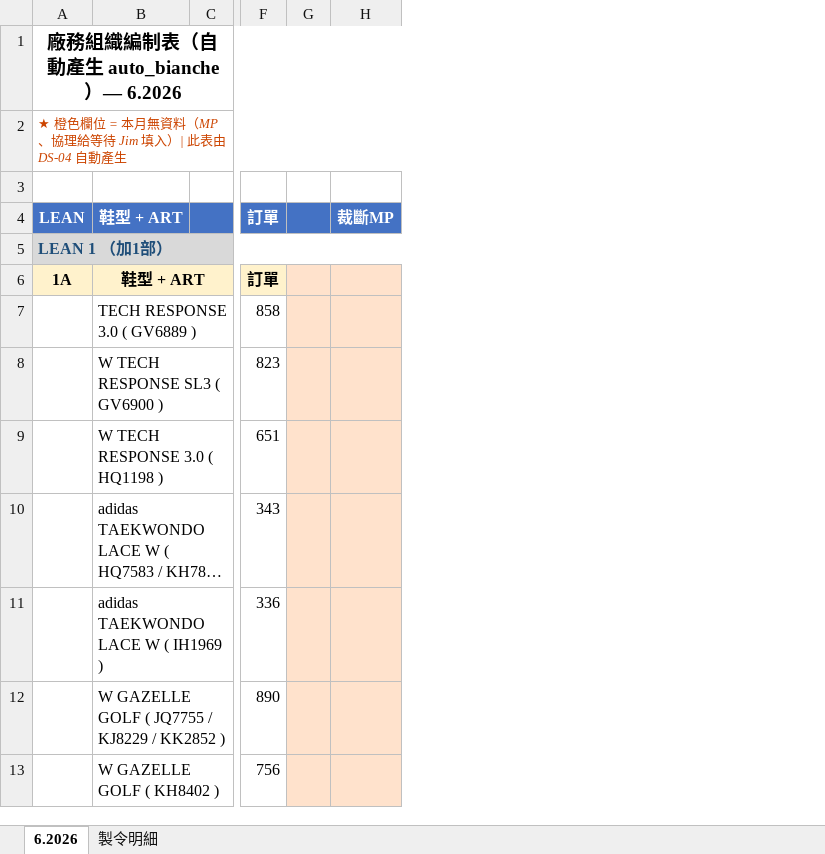
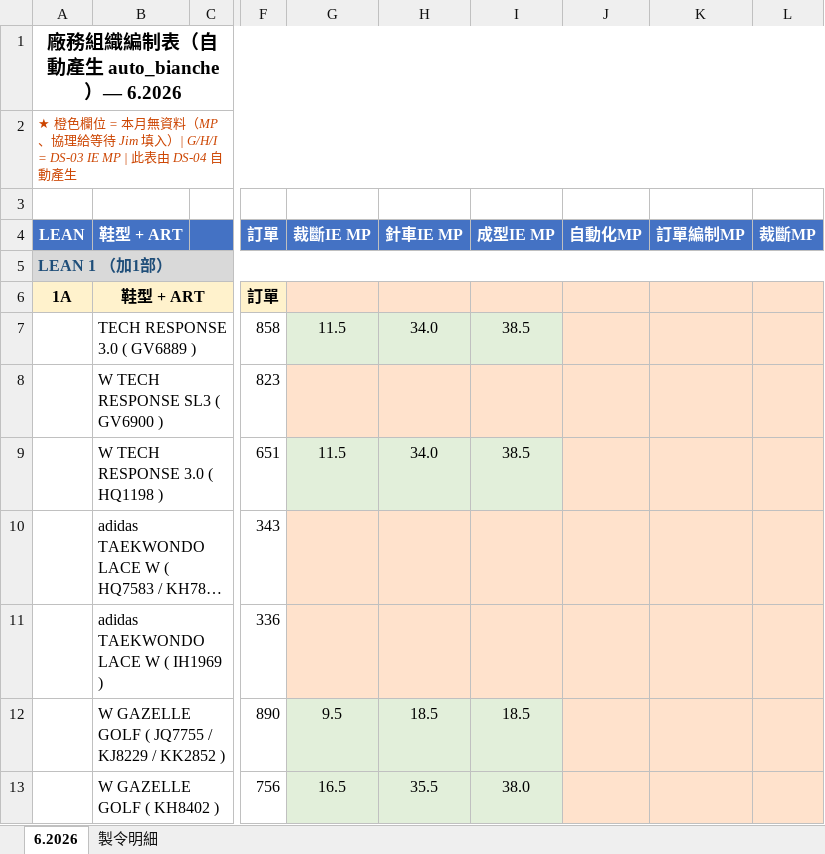
Before and after one commit to nethinetkimo01-afk/smartpn-atlas-core, an Excel workbook: flask_backend/test_output/auto_bianche.xlsx, sheet 6.2026, drawn as a sheet; only a part is shown, gaps mark what is left out; long unchanged cells end in …; values as stored, in another font and other column widths than the file's, no borders; removed rows and columns are numbered as before the commit, all else as after; the diff names each change by its address in the sheet, - before the commit and + after, or states it on an @@ line.

```diff
--- a/flask_backend/test_output/auto_bianche.xlsx (sheet 6.2026)
+++ b/flask_backend/test_output/auto_bianche.xlsx (sheet 6.2026)
-column G, empty
+column G (裁斷IE MP), rows 7-13: 11.5 |  | 11.5 |  |  | 9.5 | 16.5
+column H (針車IE MP), rows 7-13: 34.0 |  | 34.0 |  |  | 18.5 | 35.5
+column I (成型IE MP), rows 7-13: 38.5 |  | 38.5 |  |  | 18.5 | 38.0
+column J (自動化MP), empty
+column K (訂單編制MP), empty
-A2 (LEAN): …填入）| 此表由…
+A2 (LEAN): …填入）| G/H/I = DS-03 IE MP | 此表由…
```
Also changed, not shown: 17 other files.
